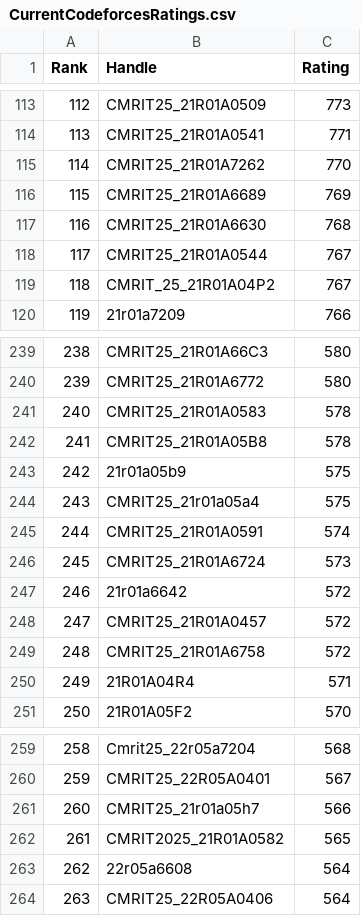
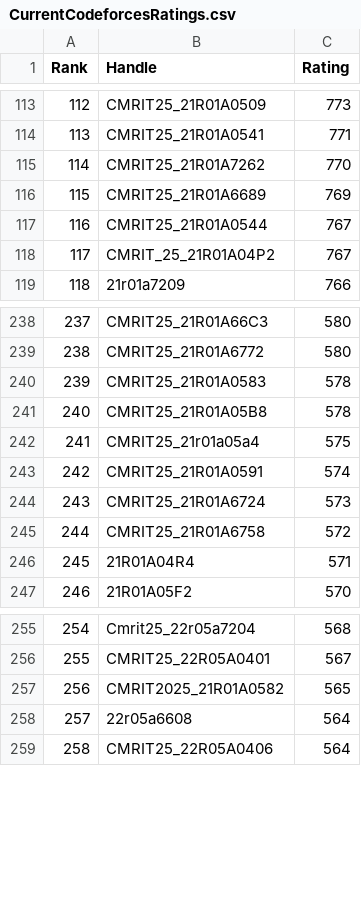
Before and after one commit to gabyah92/CodeforcesRankingGUI, a CSV file: Leaderboards/CurrentCodeforcesRatings.csv, drawn as a sheet; only a part is shown, gaps mark what is left out; removed rows and columns are numbered as before the commit, all else as after; the diff names each change by its address in the sheet, - before the commit and + after, or states it on an @@ line.

```diff
--- a/Leaderboards/CurrentCodeforcesRatings.csv
+++ b/Leaderboards/CurrentCodeforcesRatings.csv
-row 117: 116 | CMRIT25_21R01A6630 | 768
@@ column A (Rank) renumbered from row 117 down @@
-row 243: 242 | 21r01a05b9 | 575
-row 247: 246 | 21r01a6642 | 572
-row 248: 247 | CMRIT25_21R01A0457 | 572
-row 261: 260 | CMRIT25_21r01a05h7 | 566
```
